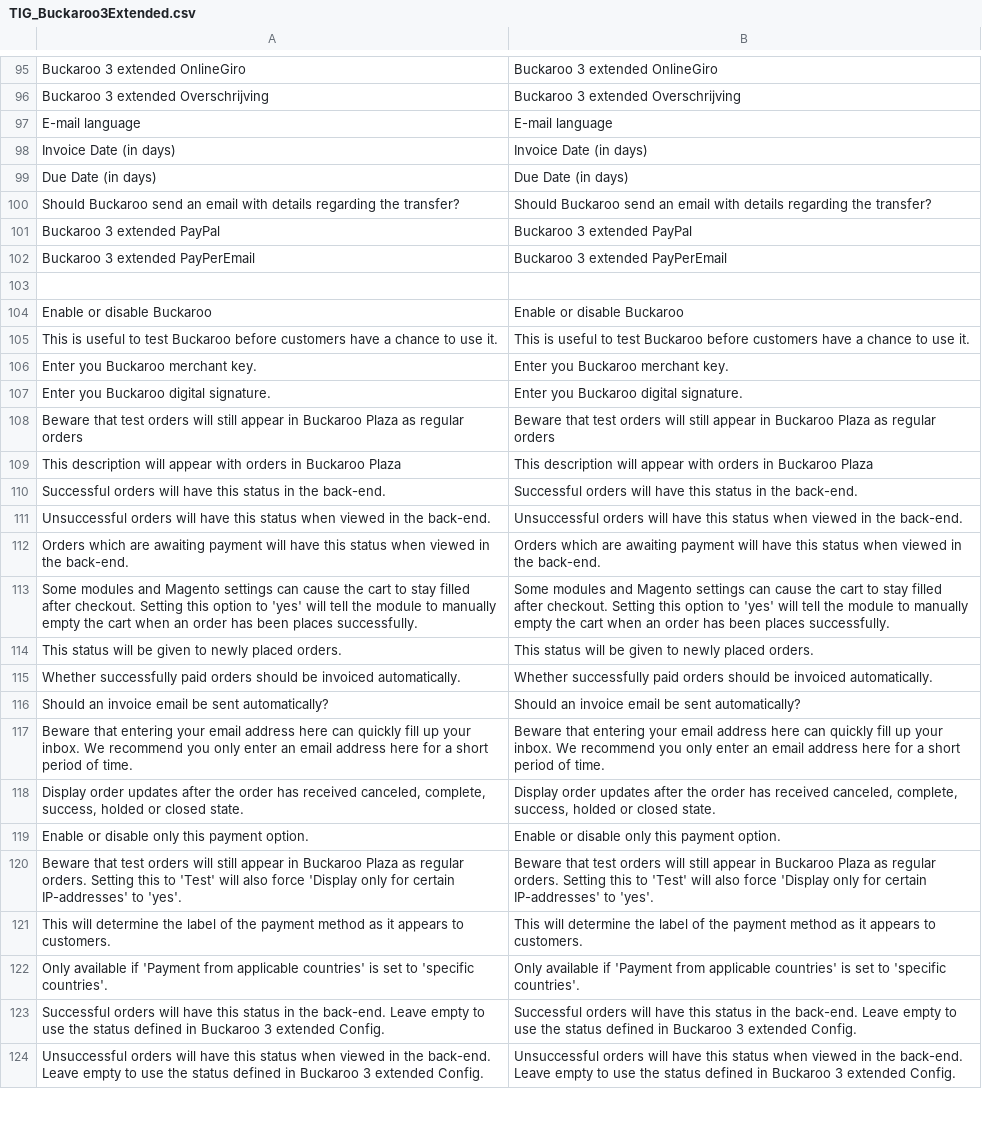
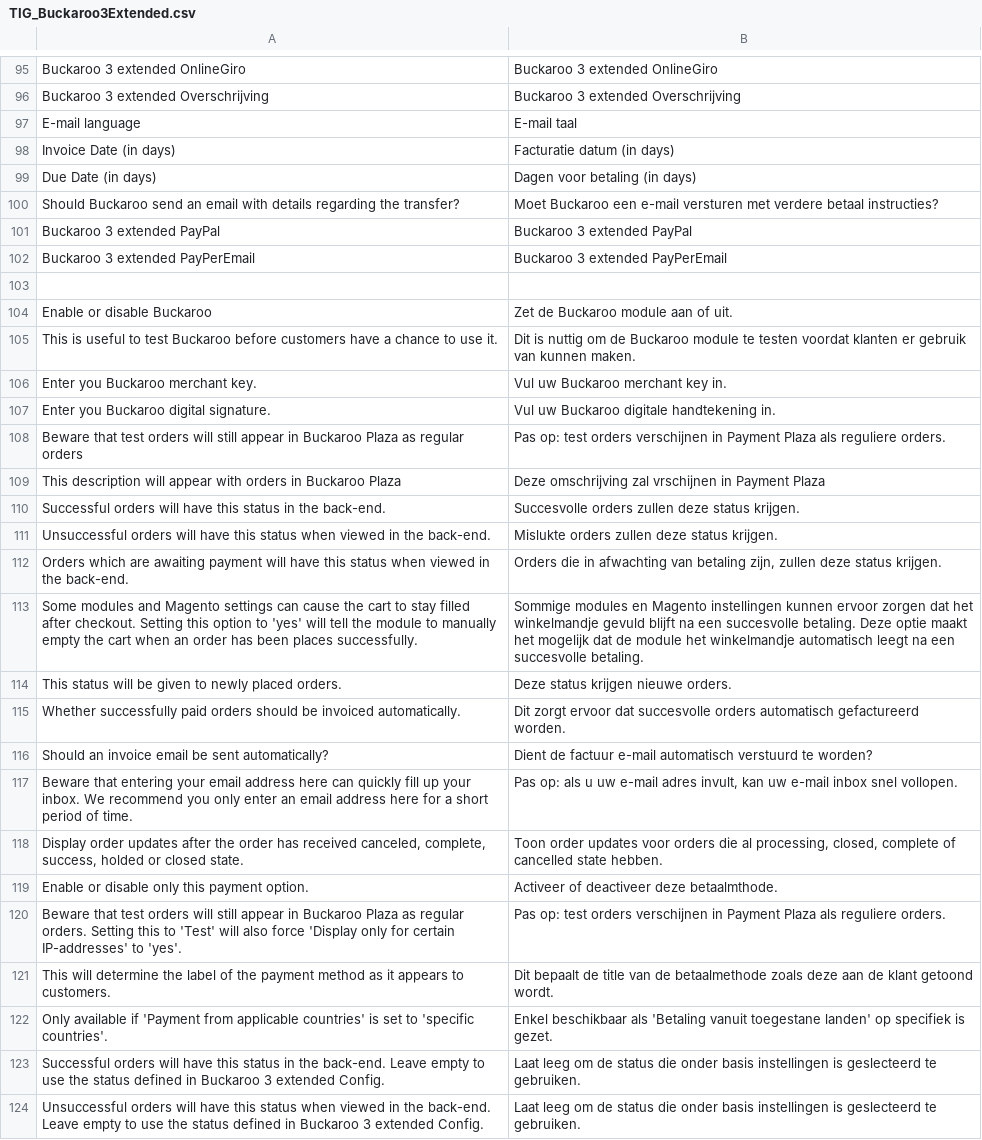
Before and after one commit to tdgroot/buckaroo-magento1, a CSV file: app/locale/nl_NL/TIG_Buckaroo3Extended.csv, drawn as a sheet; only a part is shown, gaps mark what is left out; the diff covers the shown part only; the diff names each change by its address in the sheet, - before the commit and + after, or states it on an @@ line.

Commit message:
added dutch translations

```diff
--- a/app/locale/nl_NL/TIG_Buckaroo3Extended.csv
+++ b/app/locale/nl_NL/TIG_Buckaroo3Extended.csv
-B97: E-mail language
+B97: E-mail taal
-B98: Invoice Date (in days)
+B98: Facturatie datum (in days)
-B99: Due Date (in days)
+B99: Dagen voor betaling (in days)
-B100: Should Buckaroo send an email with details regarding the transfer?
+B100: Moet Buckaroo een e-mail versturen met verdere betaal instructies?
-B104: Enable or disable Buckaroo
+B104: Zet de Buckaroo module aan of uit.
-B105: This is useful to test Buckaroo before customers have a chance to use it.
+B105: Dit is nuttig om de Buckaroo module te testen voordat klanten er gebruik van kunnen maken.
-B106: Enter you Buckaroo merchant key.
+B106: Vul uw Buckaroo merchant key in.
-B107: Enter you Buckaroo digital signature.
+B107: Vul uw Buckaroo digitale handtekening in.
-B108: Beware that test orders will still appear in Buckaroo Plaza as regular orders
+B108: Pas op: test orders verschijnen in Payment Plaza als reguliere orders.
-B109: This description will appear with orders in Buckaroo Plaza
+B109: Deze omschrijving zal vrschijnen in Payment Plaza
-B110: Successful orders will have this status in the back-end.
+B110: Succesvolle orders zullen deze status krijgen.
-B111: Unsuccessful orders will have this status when viewed in the back-end.
+B111: Mislukte orders zullen deze status krijgen.
-B112: Orders which are awaiting payment will have this status when viewed in the back-end.
+B112: Orders die in afwachting van betaling zijn, zullen deze status krijgen.
-B113: Some modules and Magento settings can cause the cart to stay filled after checkout. Setting this option to 'yes' will tell the module to manually empty the cart when an order has been places successfully.
+B113: Sommige modules en Magento instellingen kunnen ervoor zorgen dat het winkelmandje gevuld blijft na een succesvolle betaling. Deze optie maakt het mogelijk dat de module het winkelmandje automatisch leegt na een succesvolle betaling.
-B114: This status will be given to newly placed orders.
+B114: Deze status krijgen nieuwe orders.
-B115: Whether successfully paid orders should be invoiced automatically.
+B115: Dit zorgt ervoor dat succesvolle orders automatisch gefactureerd worden.
-B116: Should an invoice email be sent automatically?
+B116: Dient de factuur e-mail automatisch verstuurd te worden?
-B117: Beware that entering your email address here can quickly fill up your inbox. We recommend you only enter an email address here for a short period of time.
+B117: Pas op: als u uw e-mail adres invult, kan uw e-mail inbox snel vollopen.
-B118: Display order updates after the order has received canceled, complete, success, holded or closed state.
+B118: Toon order updates voor orders die al processing, closed, complete of cancelled state hebben.
-B119: Enable or disable only this payment option.
+B119: Activeer of deactiveer deze betaalmthode.
-B120: Beware that test orders will still appear in Buckaroo Plaza as regular orders. Setting this to 'Test' will also force 'Display only for certain IP-addresses' to 'yes'.
+B120: Pas op: test orders verschijnen in Payment Plaza als reguliere orders.
-B121: This will determine the label of the payment method as it appears to customers.
+B121: Dit bepaalt de title van de betaalmethode zoals deze aan de klant getoond wordt.
-B122: Only available if 'Payment from applicable countries' is set to 'specific countries'.
+B122: Enkel beschikbaar als 'Betaling vanuit toegestane landen' op specifiek is gezet.
-B123: Successful orders will have this status in the back-end. Leave empty to use the status defined in Buckaroo 3 extended Config.
+B123: Laat leeg om de status die onder basis instellingen is geslecteerd te gebruiken.
-B124: Unsuccessful orders will have this status when viewed in the back-end. Leave empty to use the status defined in Buckaroo 3 extended Config.
+B124: Laat leeg om de status die onder basis instellingen is geslecteerd te gebruiken.
```
Also changed, not shown: 88 edited cells elsewhere in this file, 3 other files.
